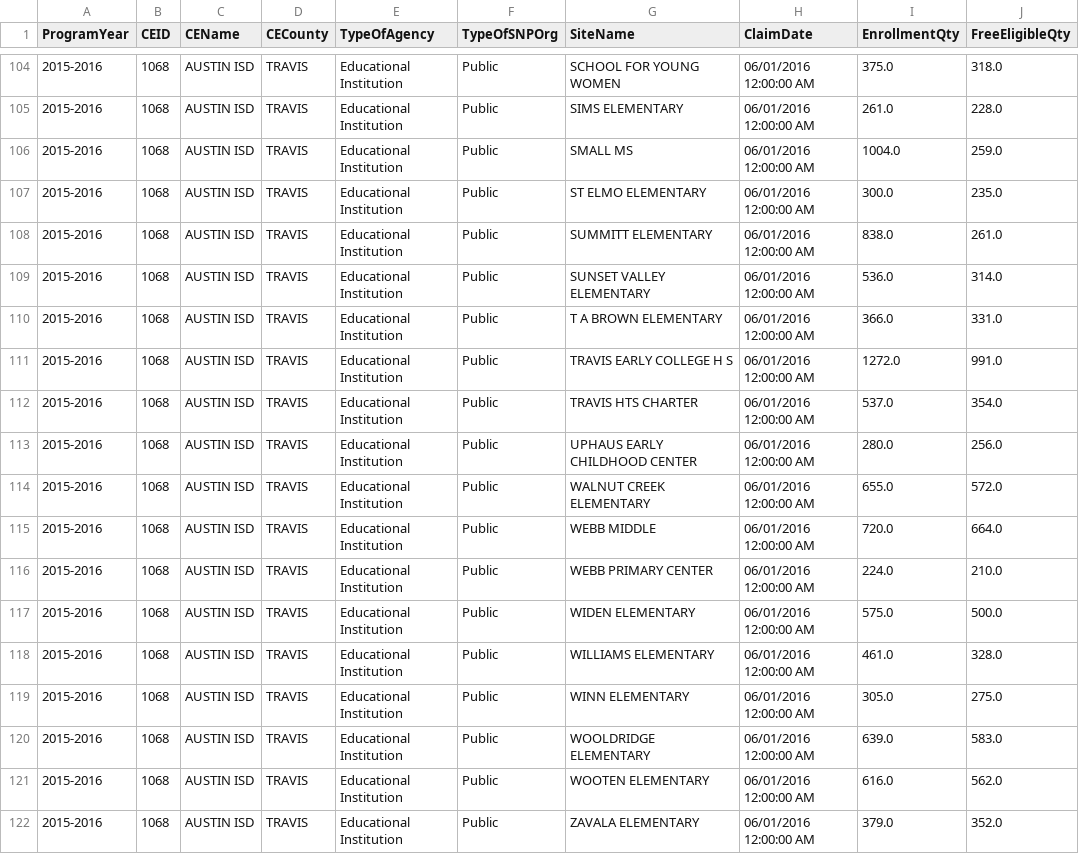
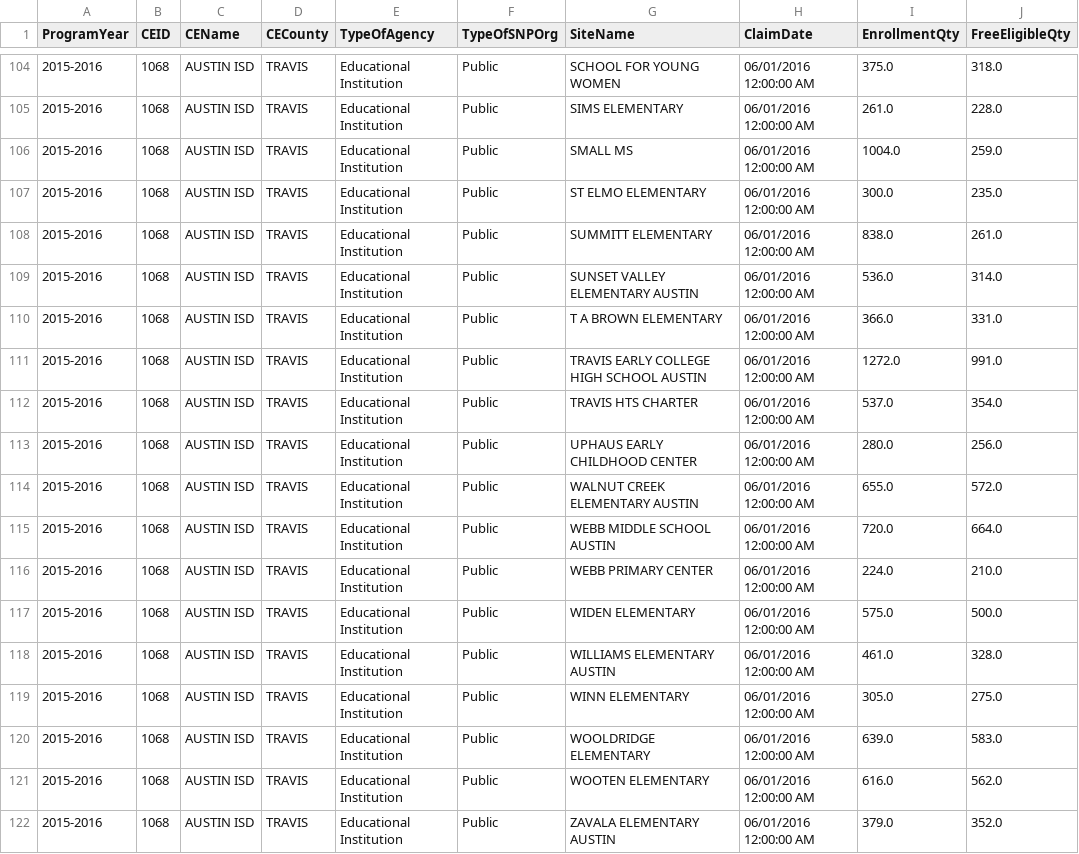
Before and after one commit to tpohl535/project_one_yellow_ninjas, a CSV file: Schools/Free and Reduced Meals/Resources/aisd_meal_reimbursement_years_15_19_UPDATED.csv, drawn as a sheet; only a part is shown, gaps mark what is left out; the diff covers the shown part only; the diff names each change by its address in the sheet, - before the commit and + after, or states it on an @@ line.

Commit message:
Fixed zipcodes in extract, converted geocode dataframe to csv, adding updataed aisd meal csv

```diff
--- a/Schools/Free and Reduced Meals/Resources/aisd_meal_reimbursement_years_15_19_UPDATED.csv
+++ b/Schools/Free and Reduced Meals/Resources/aisd_meal_reimbursement_years_15_19_UPDATED.csv
-G109 (SiteName): SUNSET VALLEY ELEMENTARY
+G109 (SiteName): SUNSET VALLEY ELEMENTARY AUSTIN
-G111 (SiteName): TRAVIS EARLY COLLEGE H S
+G111 (SiteName): TRAVIS EARLY COLLEGE HIGH SCHOOL AUSTIN
-G114 (SiteName): WALNUT CREEK ELEMENTARY
+G114 (SiteName): WALNUT CREEK ELEMENTARY AUSTIN
-G115 (SiteName): WEBB MIDDLE
+G115 (SiteName): WEBB MIDDLE SCHOOL AUSTIN
-G118 (SiteName): WILLIAMS ELEMENTARY
+G118 (SiteName): WILLIAMS ELEMENTARY AUSTIN
-G122 (SiteName): ZAVALA ELEMENTARY
+G122 (SiteName): ZAVALA ELEMENTARY AUSTIN
```
Also changed, not shown: 149 edited cells elsewhere in this file, 2 other files.
